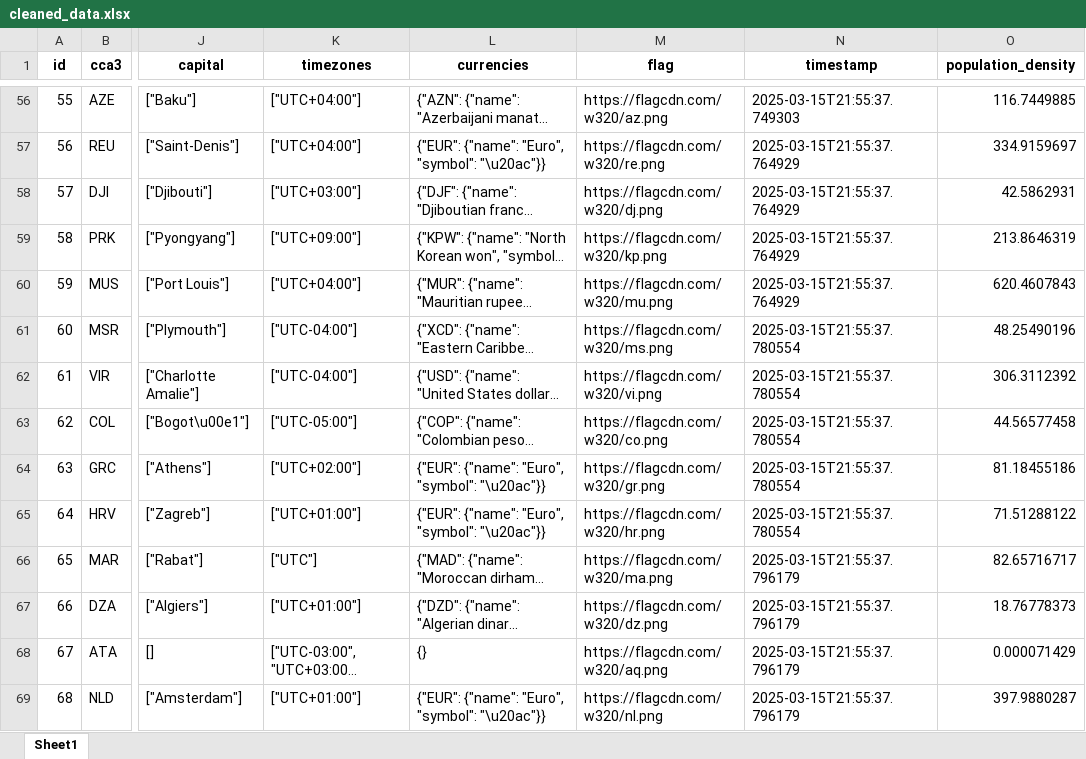
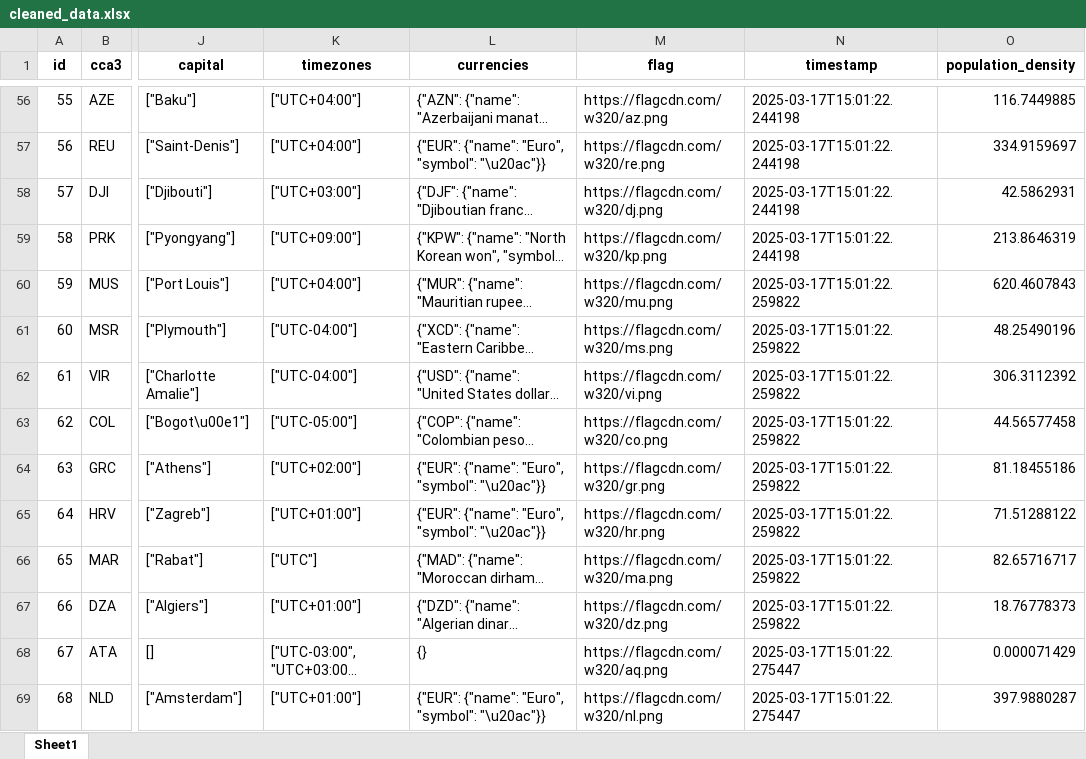
Before and after one commit to DavsRC/DavinsonRincon_EstefaniaJimenez, an Excel workbook: src/static/xlsx/cleaned_data.xlsx, sheet Sheet1, drawn as a sheet; only a part is shown, gaps mark what is left out; long unchanged cells end in …; values as stored, in another font and other column widths than the file's, no borders; the diff covers the shown part only; the diff names each change by its address in the sheet, - before the commit and + after, or states it on an @@ line.

```diff
--- a/src/static/xlsx/cleaned_data.xlsx (sheet Sheet1)
+++ b/src/static/xlsx/cleaned_data.xlsx (sheet Sheet1)
-N56 (timestamp): 2025-03-15T21:55:37.749303
+N56 (timestamp): 2025-03-17T15:01:22.244198
-N57:N59 (timestamp): 2025-03-15T21:55:37.764929
+N57:N59 (timestamp): 2025-03-17T15:01:22.244198
-N60 (timestamp): 2025-03-15T21:55:37.764929
+N60 (timestamp): 2025-03-17T15:01:22.259822
-N61:N65 (timestamp): 2025-03-15T21:55:37.780554
+N61:N65 (timestamp): 2025-03-17T15:01:22.259822
-N66:N67 (timestamp): 2025-03-15T21:55:37.796179
+N66:N67 (timestamp): 2025-03-17T15:01:22.259822
-N68:N69 (timestamp): 2025-03-15T21:55:37.796179
+N68:N69 (timestamp): 2025-03-17T15:01:22.275447
```
Also changed, not shown: 259 edited cells elsewhere in this sheet, src/static/xlsx/ingestion.xlsx, 3 other files.
